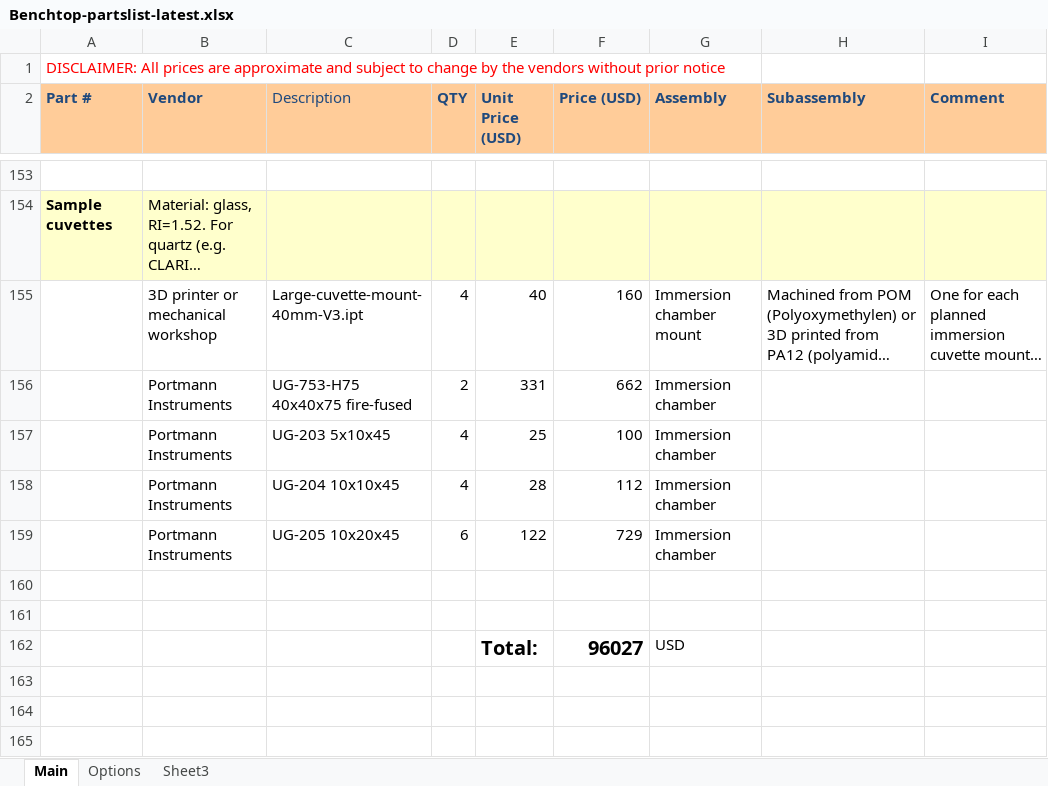
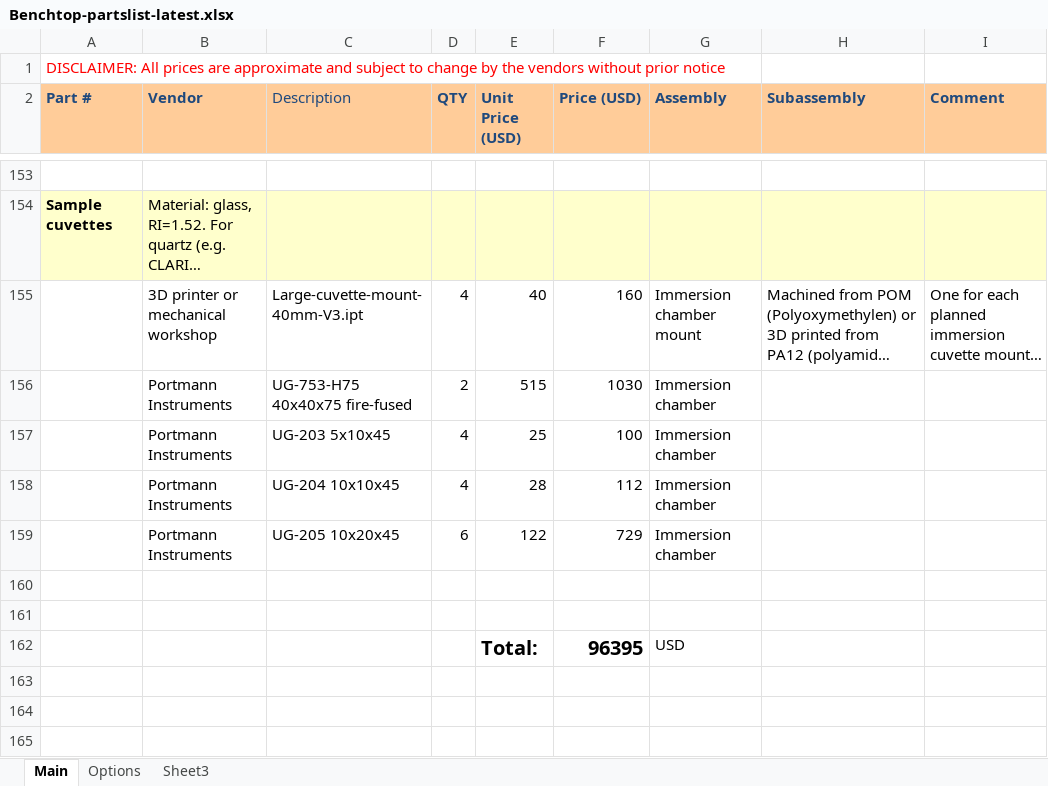
Before and after one commit to mesoSPIM/benchtop-hardware, an Excel workbook: Benchtop/parts-list/Benchtop-partslist-latest.xlsx, sheet Main, drawn as a sheet; only a part is shown, gaps mark what is left out; long unchanged cells end in …; values as stored, in another font and other column widths than the file's, no borders; the diff covers the shown part only; the diff names each change by its address in the sheet, - before the commit and + after, or states it on an @@ line.

```diff
--- a/Benchtop/parts-list/Benchtop-partslist-latest.xlsx (sheet Main)
+++ b/Benchtop/parts-list/Benchtop-partslist-latest.xlsx (sheet Main)
-E156 (Unit Price (USD)): 331
+E156 (Unit Price (USD)): 515
-F156 (Price (USD)): 662
+F156 (Price (USD)): 1030
-F162 (Price (USD)): 96027
+F162 (Price (USD)): 96395
```
Also changed, not shown: 19 edited cells and cell formats elsewhere in this sheet.
